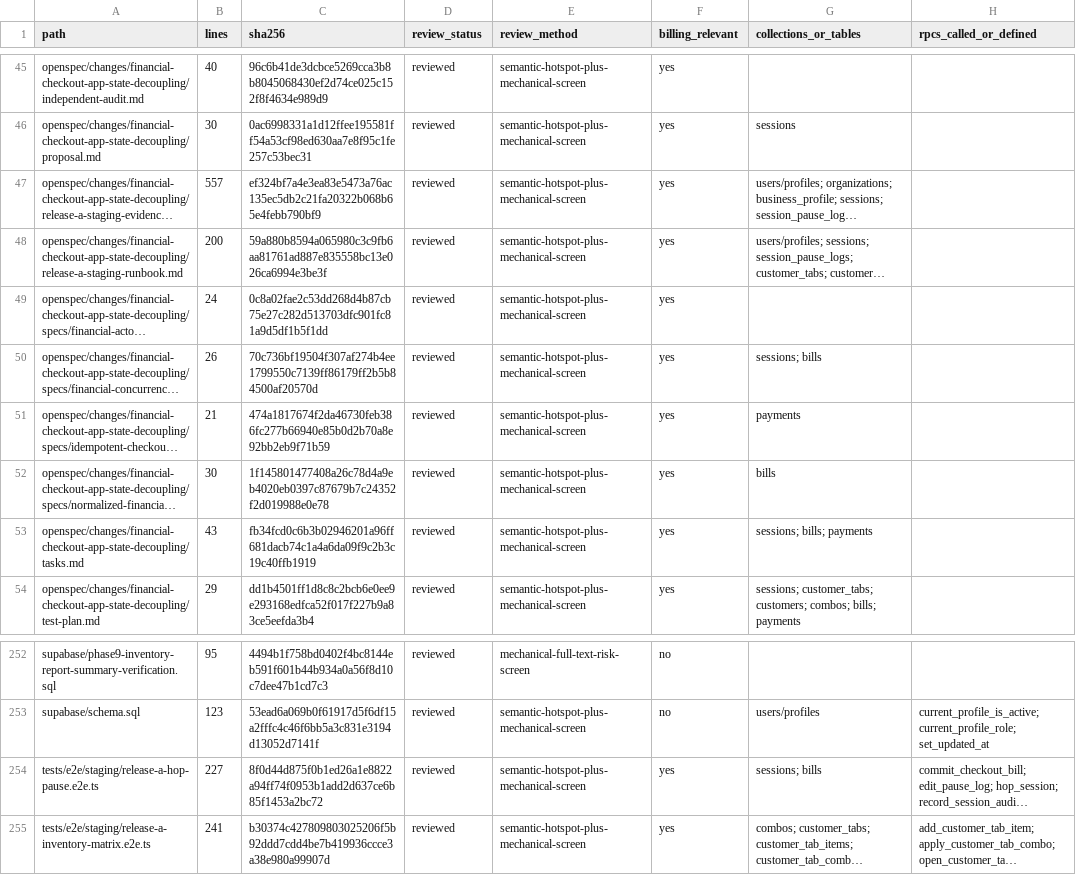
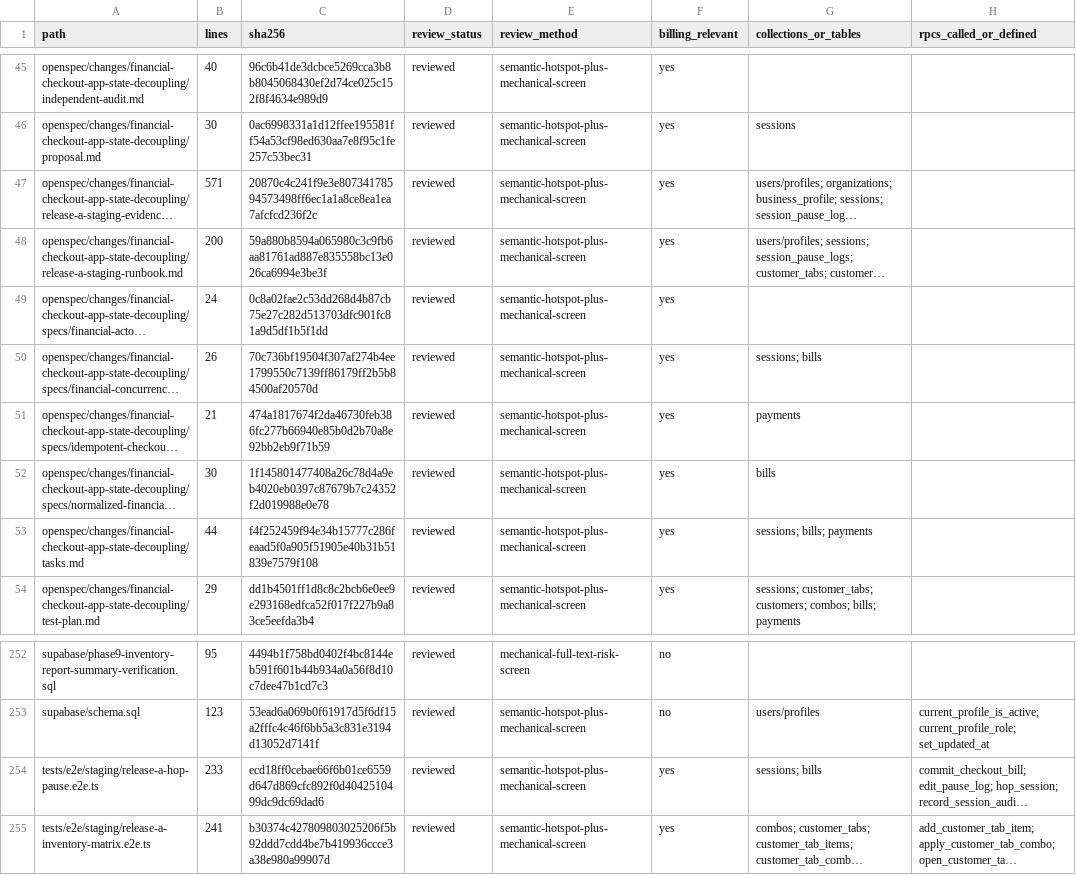
Before and after one commit to vippinn-ai/GP_Management, a CSV file: openspec/changes/financial-checkout-app-state-decoupling/review-manifest-files.csv, drawn as a sheet; only a part is shown, gaps mark what is left out; long unchanged cells end in …; the diff names each change by its address in the sheet, - before the commit and + after, or states it on an @@ line.

```diff
--- a/openspec/changes/financial-checkout-app-state-decoupling/review-manifest-files.csv
+++ b/openspec/changes/financial-checkout-app-state-decoupling/review-manifest-files.csv
-B47 (lines): 557
+B47 (lines): 571
-C47 (sha256): ef324bf7a4e3ea83e5473a76ac135ec5db2c21fa20322b068b65e4febb790bf9
+C47 (sha256): 20870c4c241f9e3e80734178594573498ff6ec1a1a8ce8ea1ea7afcfcd236f2c
-B53 (lines): 43
+B53 (lines): 44
-C53 (sha256): fb34fcd0c6b3b02946201a96ff681dacb74c1a4a6da09f9c2b3c19c40ffb1919
+C53 (sha256): f4f252459f94e34b15777c286feaad5f0a905f51905e40b31b51839e7579f108
-B254 (lines): 227
+B254 (lines): 233
-C254 (sha256): 8f0d44d875f0b1ed26a1e8822a94ff74f0953b1add2d637ce6b85f1453a2bc72
+C254 (sha256): ecd18ff0cebae66f6b01ce6559d647d869cfc892f0d4042510499dc9dc69dad6
```
Also changed, not shown: 4 other files.
